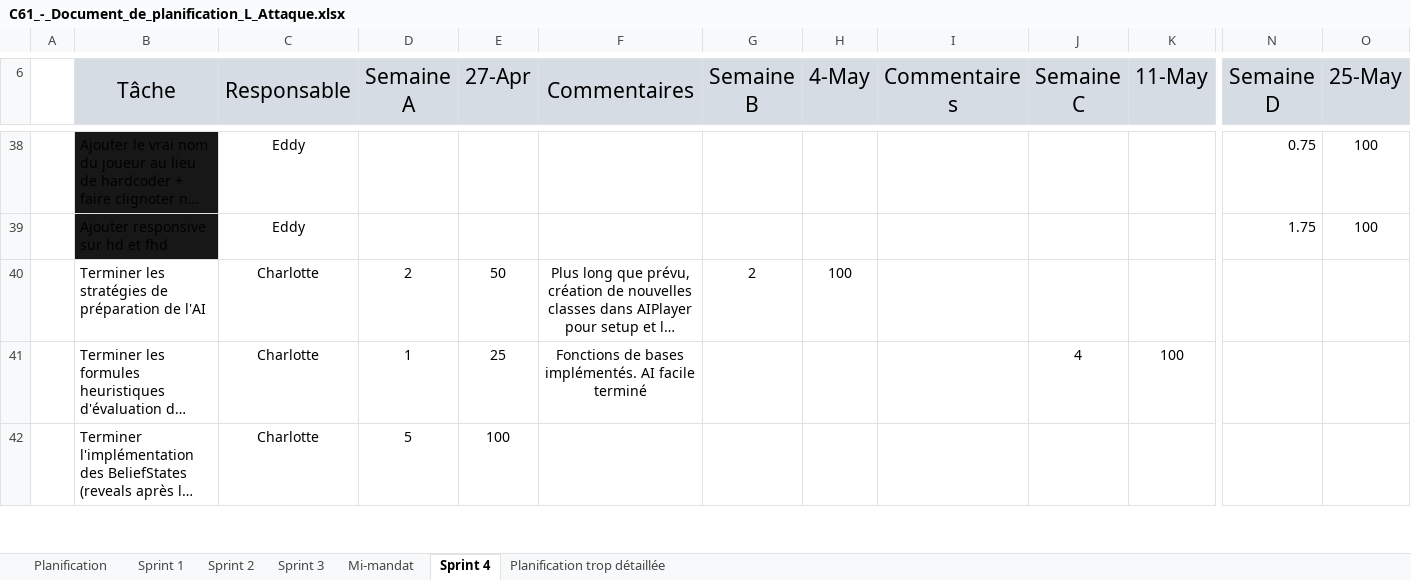
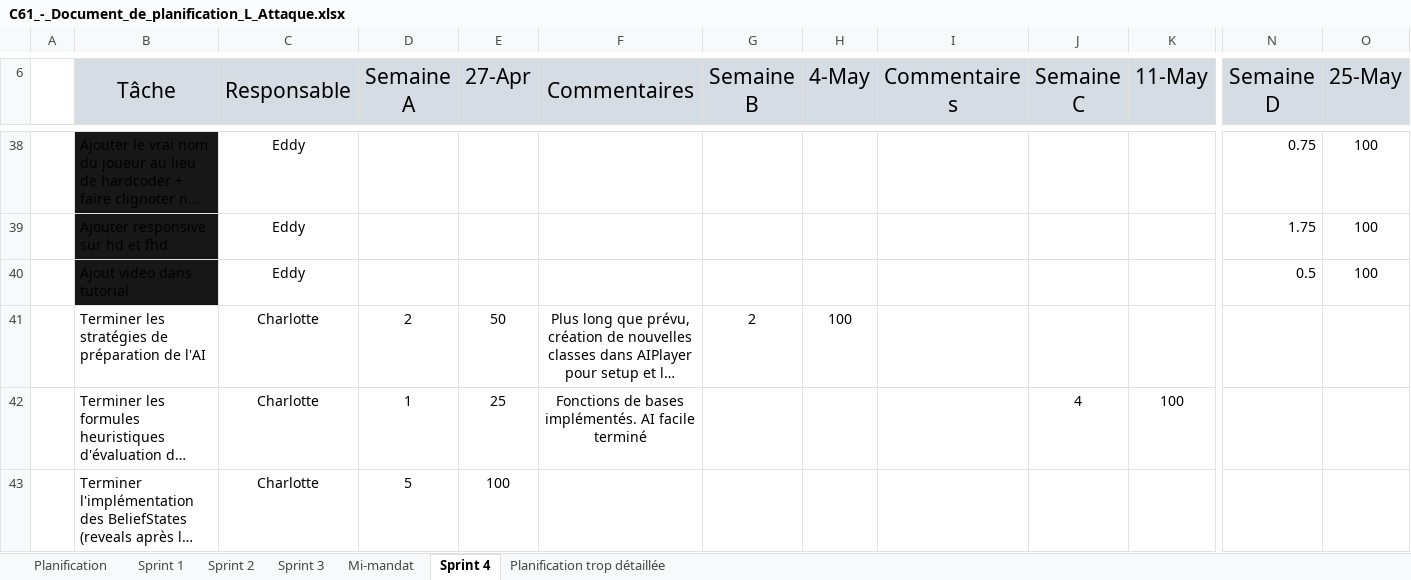
Before and after one commit to Icarium17/L-Attaque, an Excel workbook: doc/C61_-_Document_de_planification_L_Attaque.xlsx, sheet Sprint 4, drawn as a sheet; only a part is shown, gaps mark what is left out; long unchanged cells end in …; values as stored, in another font and other column widths than the file's, no borders; conditional formats not drawn; rows hold the shown columns only; the diff names each change by its address in the sheet, - before the commit and + after, or states it on an @@ line.

Commit message:
Ajout publicite

```diff
--- a/doc/C61_-_Document_de_planification_L_Attaque.xlsx (sheet Sprint 4)
+++ b/doc/C61_-_Document_de_planification_L_Attaque.xlsx (sheet Sprint 4)
+row 40:  | Ajout video dans tutorial | Eddy |  |  |  |  |  |  |  |  | 0.5 | 100
```
Also changed, not shown: 5 other files.
